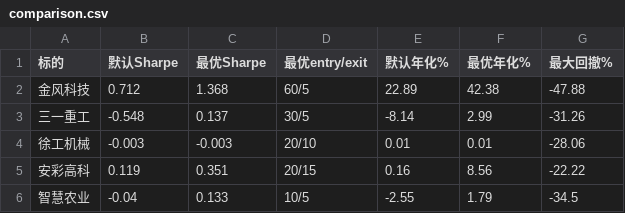
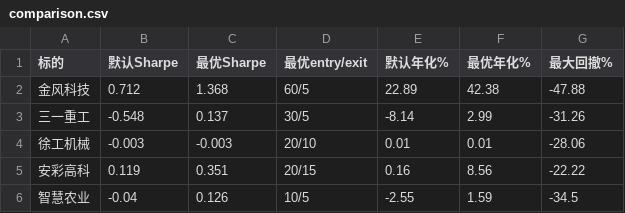
Before and after one commit to wangmx816/turtle-quant-strategy, a CSV file: output/comparison.csv, drawn as a sheet.

```diff
--- a/output/comparison.csv
+++ b/output/comparison.csv
@@ -5,2 +5,2 @@
 安彩高科,0.119,0.351,20/15,0.16,8.56,-22.22
-智慧农业,-0.04,0.133,10/5,-2.55,1.79,-34.5
+智慧农业,-0.04,0.126,10/5,-2.55,1.59,-34.5
```
Also changed, not shown: data/000425_daily.csv, data/000816_daily.csv, 13 other files.
